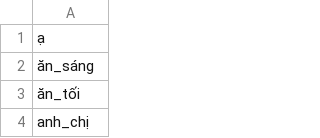
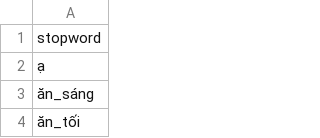
Before and after one commit to hqvjet/VivelAI, a CSV file: res/stopwords.csv, drawn as a sheet; only a part is shown; the shorter side is filled out with more unchanged rows; the diff names each change by its address in the sheet, - before the commit and + after, or states it on an @@ line.

```diff
--- a/res/stopwords.csv
+++ b/res/stopwords.csv
+row 1: stopword
```
Also changed, not shown: 2 other files.
